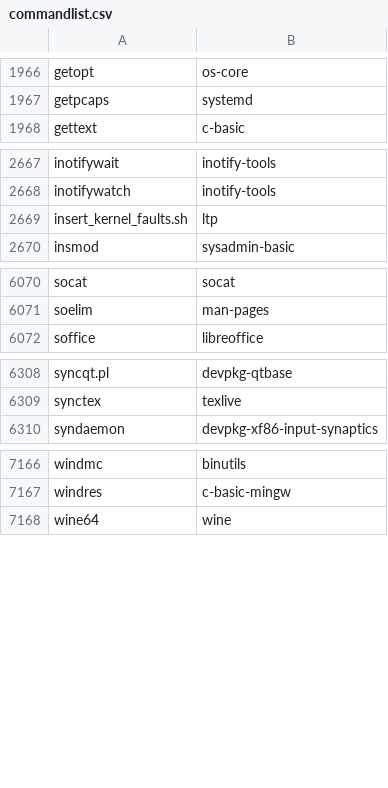
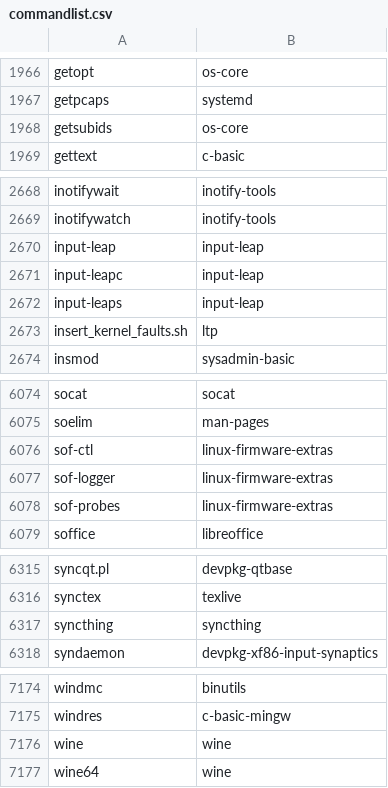
Before and after one commit to clearlinux-pkgs/cnf, a CSV file: commandlist.csv, drawn as a sheet; only a part is shown, gaps mark what is left out; the diff names each change by its address in the sheet, - before the commit and + after, or states it on an @@ line.

Commit message:
update command list for 39640

```diff
--- a/commandlist.csv
+++ b/commandlist.csv
+row 1968: getsubids | os-core
+row 2670: input-leap | input-leap
+row 2671: input-leapc | input-leap
+row 2672: input-leaps | input-leap
+row 6076: sof-ctl | linux-firmware-extras
+row 6077: sof-logger | linux-firmware-extras
+row 6078: sof-probes | linux-firmware-extras
+row 6317: syncthing | syncthing
+row 7176: wine | wine
```
Also changed, not shown: 2 other files.
